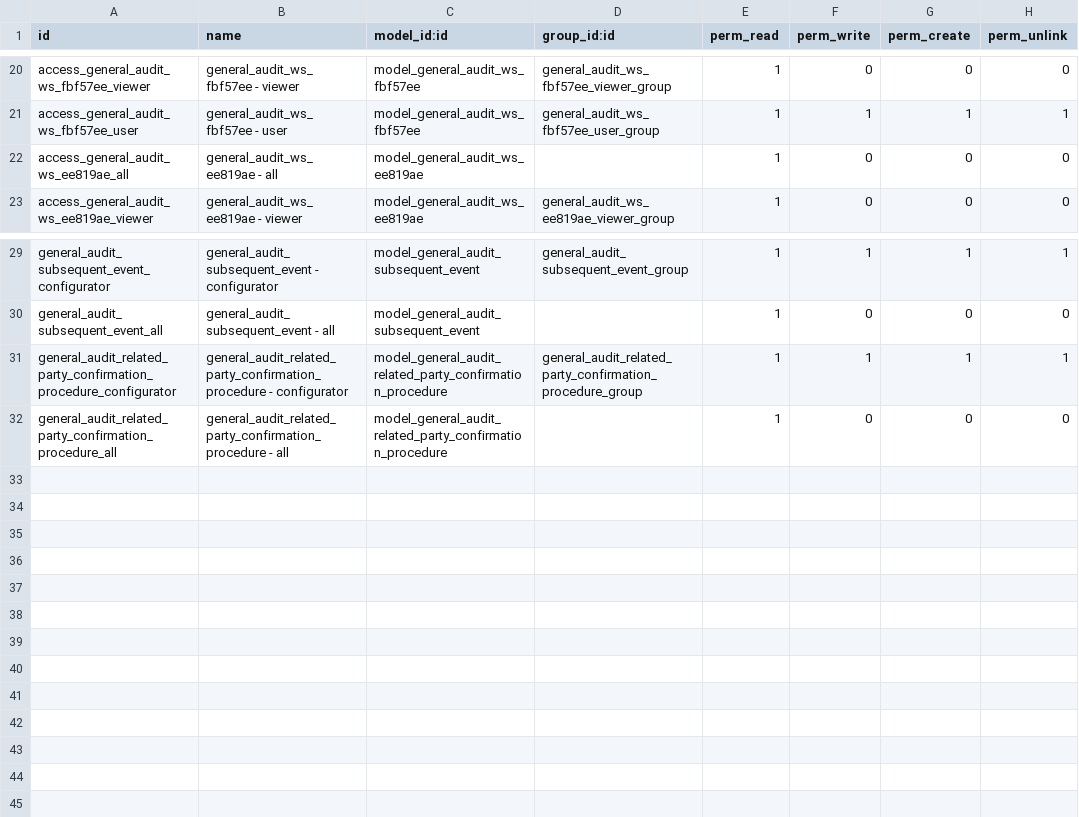
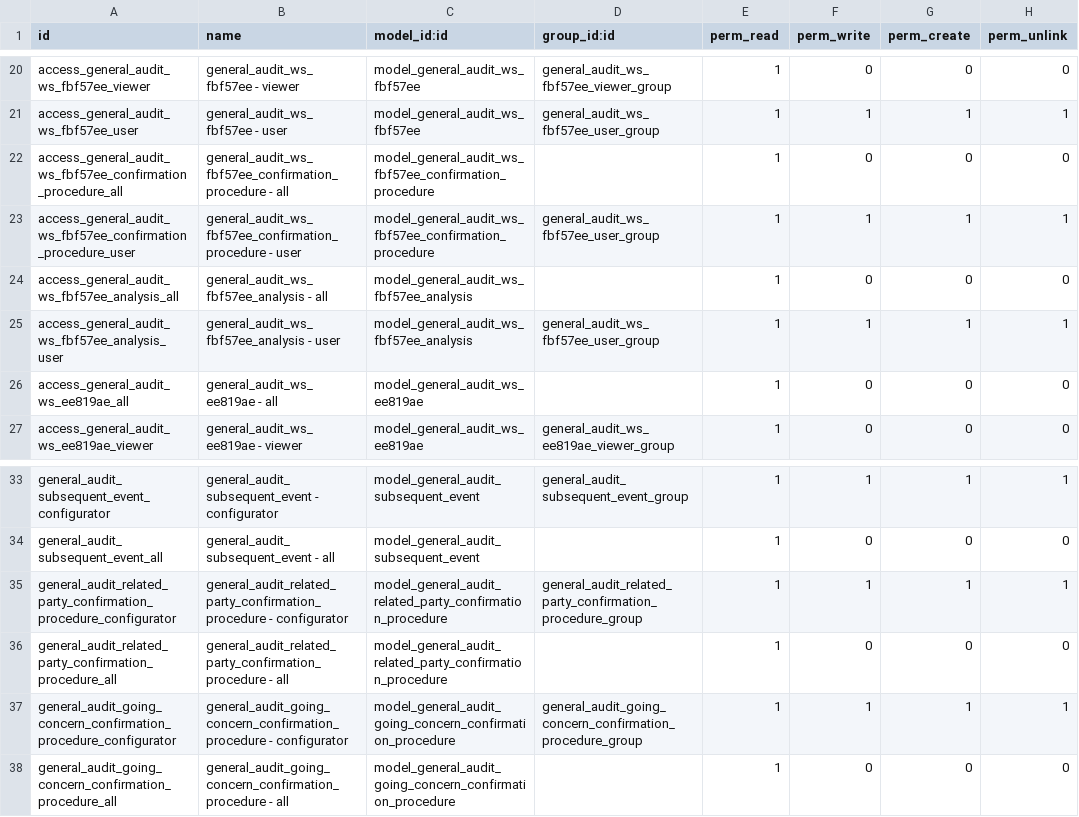
Before and after one commit to open-synergy/ssi-general-audit, a CSV file: ssi_general_audit_worksheet_specific_procedure/security/ir.model.access.csv, drawn as a sheet; only a part is shown, gaps mark what is left out; the diff names each change by its address in the sheet, - before the commit and + after, or states it on an @@ line.

Commit message:
[UPD] ssi_general_audit_worksheet_specific_procedure
* Menambahkan WS Going Concern

```diff
--- a/ssi_general_audit_worksheet_specific_procedure/security/ir.model.access.csv
+++ b/ssi_general_audit_worksheet_specific_procedure/security/ir.model.access.csv
+row 22: access_general_audit_ws_fbf57ee_confirmation_procedure_all | general_audit_ws_fbf57ee_confirmation_procedure - all | model_general_audit_ws_fbf57ee_confirmation_procedure |  | 1 | 0 | 0 | 0
+row 23: access_general_audit_ws_fbf57ee_confirmation_procedure_user | general_audit_ws_fbf57ee_confirmation_procedure - user | model_general_audit_ws_fbf57ee_confirmation_procedure | general_audit_ws_fbf57ee_user_group | 1 | 1 | 1 | 1
+row 24: access_general_audit_ws_fbf57ee_analysis_all | general_audit_ws_fbf57ee_analysis - all | model_general_audit_ws_fbf57ee_analysis |  | 1 | 0 | 0 | 0
+row 25: access_general_audit_ws_fbf57ee_analysis_user | general_audit_ws_fbf57ee_analysis - user | model_general_audit_ws_fbf57ee_analysis | general_audit_ws_fbf57ee_user_group | 1 | 1 | 1 | 1
+row 37: general_audit_going_concern_confirmation_procedure_configurator | general_audit_going_concern_confirmation_procedure - configurator | model_general_audit_going_concern_confirmation_procedure | general_audit_going_concern_confirmation_procedure_group | 1 | 1 | 1 | 1
+row 38: general_audit_going_concern_confirmation_procedure_all | general_audit_going_concern_confirmation_procedure - all | model_general_audit_going_concern_confirmation_procedure |  | 1 | 0 | 0 | 0
```
Also changed, not shown: 10 other files.
